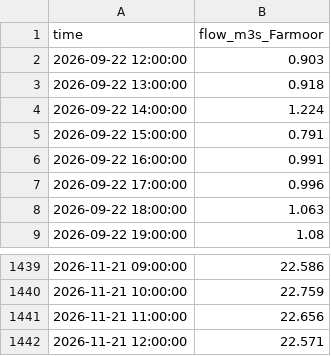
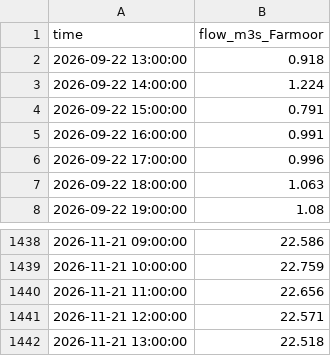
Before and after one commit to robertdoanesolomon/Flag_Predictor, a CSV file: data/live/farmoor_flow_recent.csv, drawn as a sheet; only a part is shown, gaps mark what is left out.

```diff
--- a/data/live/farmoor_flow_recent.csv
+++ b/data/live/farmoor_flow_recent.csv
@@ -1,3 +1,2 @@
 time,flow_m3s_Farmoor
-2026-09-22 12:00:00,0.903
 2026-09-22 13:00:00,0.918
@@ -1442 +1441,2 @@ time,flow_m3s_Farmoor
 2026-11-21 12:00:00,22.571
+2026-11-21 13:00:00,22.518
```
Also changed, not shown: 6 other files.
